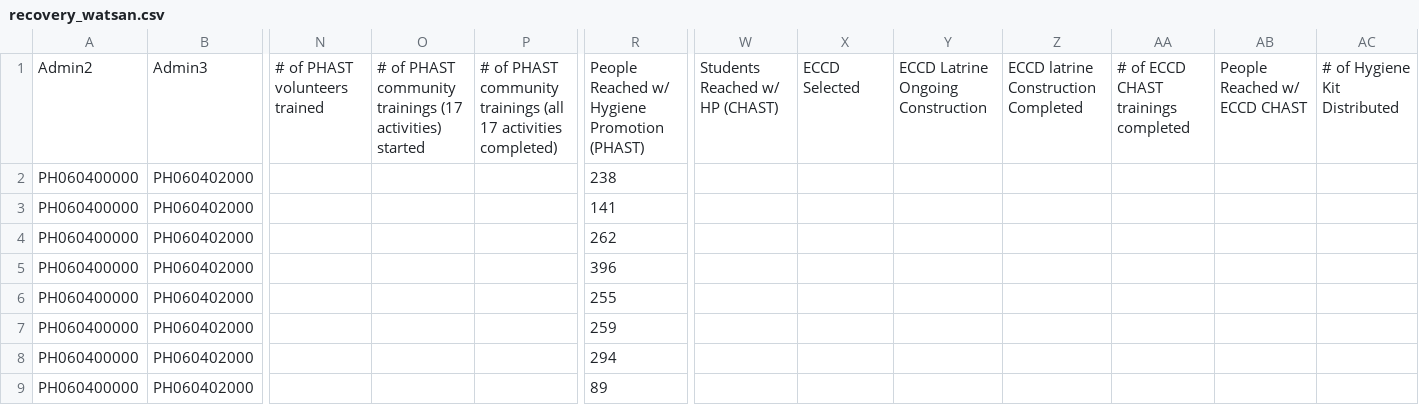
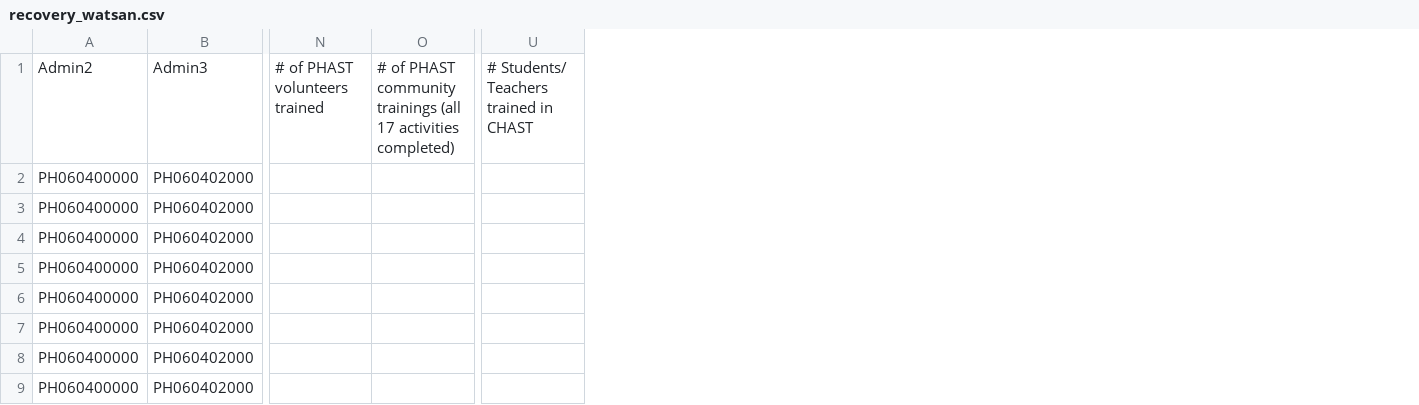
Before and after one commit to danbjoseph/yolanda_recovery, a CSV file: data/recovery_watsan.csv, drawn as a sheet; only a part is shown, gaps mark what is left out; removed rows and columns are numbered as before the commit, all else as after; the diff names each change by its address in the sheet, - before the commit and + after, or states it on an @@ line.

```diff
--- a/data/recovery_watsan.csv
+++ b/data/recovery_watsan.csv
-column O, row 1: # of PHAST community trainings (17 activities) started
-column R, rows 1-9: People Reached w/ Hygiene Promotion (PHAST) | 238 | 141 | 262 | 396 | 255 | 259 | 294 | 89
-column W, row 1: Students Reached w/ HP (CHAST)
-column X, row 1: ECCD Selected
-column Y, row 1: ECCD Latrine Ongoing Construction
-column Z, row 1: ECCD latrine Construction Completed
-column AA, row 1: # of ECCD CHAST trainings completed
-column AB, row 1: People Reached w/ ECCD CHAST
-column AC, row 1: # of Hygiene Kit Distributed
+column U, row 1: # Students/ Teachers trained in CHAST
```
Also changed, not shown: data/recovery_livelihood.csv, data/recovery_shelter.csv, 1 other file.
